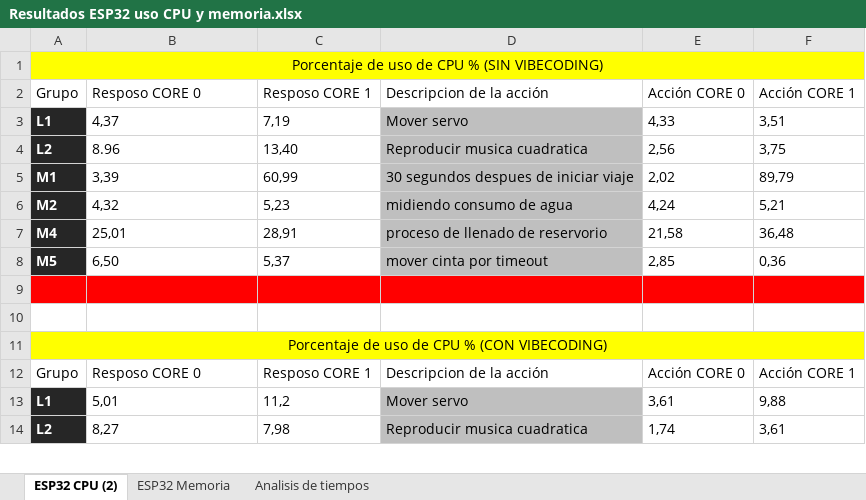
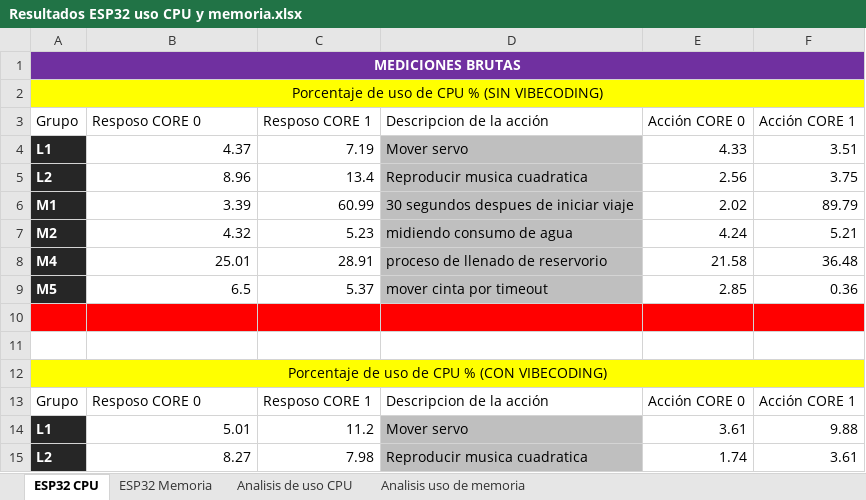
Before and after one commit to soa-pc-unlam/proyecto_code_ia, an Excel workbook: metricas_realizadas/SOA/Analisis Metricas SOA/Resultados ESP32 uso CPU y memoria.xlsx, sheet ESP32 CPU, drawn as a sheet; only a part is shown; values as stored, in another font and other column widths than the file's, no borders; table styles not drawn; addresses are those after the commit; the diff covers the shown part only; the diff names each change by its address in the sheet, - before the commit and + after, or states it on an @@ line.

Commit message:
-Se amplio el analisis con gráficos de los resultados obtenidos en la medicion de tiempos y del uso de la memoria y cpu

```diff
--- a/metricas_realizadas/SOA/Analisis Metricas SOA/Resultados ESP32 uso CPU y memoria.xlsx (sheet ESP32 CPU)
+++ b/metricas_realizadas/SOA/Analisis Metricas SOA/Resultados ESP32 uso CPU y memoria.xlsx (sheet ESP32 CPU)
-sheet tab: ESP32 CPU (2)
+sheet tab: ESP32 CPU
-sheet tab: Analisis de tiempos
+sheet tab: Analisis de uso CPU
+sheet tab: Analisis uso de memoria
+row 1: MEDICIONES BRUTAS
-B4 (Resposo CORE 0): 4,37
+B4 (Resposo CORE 0): 4.37
-B4:B9 alignment: left
+B4:B9 alignment: right
-C4 (Resposo CORE 1): 7,19
+C4 (Resposo CORE 1): 7.19
-E4 (Acción CORE 0): 4,33
+E4 (Acción CORE 0): 4.33
-F4 (Acción CORE 1): 3,51
+F4 (Acción CORE 1): 3.51
-C5 (Resposo CORE 1): 13,40
+C5 (Resposo CORE 1): 13.4
-E5 (Acción CORE 0): 2,56
+E5 (Acción CORE 0): 2.56
-F5 (Acción CORE 1): 3,75
+F5 (Acción CORE 1): 3.75
-B6 (Resposo CORE 0): 3,39
+B6 (Resposo CORE 0): 3.39
-C6 (Resposo CORE 1): 60,99
+C6 (Resposo CORE 1): 60.99
-E6 (Acción CORE 0): 2,02
+E6 (Acción CORE 0): 2.02
-F6 (Acción CORE 1): 89,79
+F6 (Acción CORE 1): 89.79
-B7 (Resposo CORE 0): 4,32
+B7 (Resposo CORE 0): 4.32
-C7 (Resposo CORE 1): 5,23
+C7 (Resposo CORE 1): 5.23
-E7 (Acción CORE 0): 4,24
+E7 (Acción CORE 0): 4.24
-F7 (Acción CORE 1): 5,21
+F7 (Acción CORE 1): 5.21
-B8 (Resposo CORE 0): 25,01
+B8 (Resposo CORE 0): 25.01
-C8 (Resposo CORE 1): 28,91
+C8 (Resposo CORE 1): 28.91
-E8 (Acción CORE 0): 21,58
+E8 (Acción CORE 0): 21.58
-F8 (Acción CORE 1): 36,48
+F8 (Acción CORE 1): 36.48
-B9 (Resposo CORE 0): 6,50
+B9 (Resposo CORE 0): 6.5
-C9 (Resposo CORE 1): 5,37
+C9 (Resposo CORE 1): 5.37
-E9 (Acción CORE 0): 2,85
+E9 (Acción CORE 0): 2.85
-F9 (Acción CORE 1): 0,36
+F9 (Acción CORE 1): 0.36
-B14 (Resposo CORE 0): 5,01
+B14 (Resposo CORE 0): 5.01
-C14 (Resposo CORE 1): 11,2
+C14 (Resposo CORE 1): 11.2
-E14 (Acción CORE 0): 3,61
+E14 (Acción CORE 0): 3.61
-F14 (Acción CORE 1): 9,88
+F14 (Acción CORE 1): 9.88
-B15 (Resposo CORE 0): 8,27
+B15 (Resposo CORE 0): 8.27
-C15 (Resposo CORE 1): 7,98
+C15 (Resposo CORE 1): 7.98
-E15 (Acción CORE 0): 1,74
+E15 (Acción CORE 0): 1.74
-F15 (Acción CORE 1): 3,61
+F15 (Acción CORE 1): 3.61
```
Also changed, not shown: 41 added rows, 15 edited cells and cell formats elsewhere in this sheet, sheet ESP32 Memoria, sheet Analisis de uso CPU, charts or pictures, metricas_realizadas/SOA/Analisis Metricas SOA/Resultados Medicion Tiempos desarrollo.xlsx.
